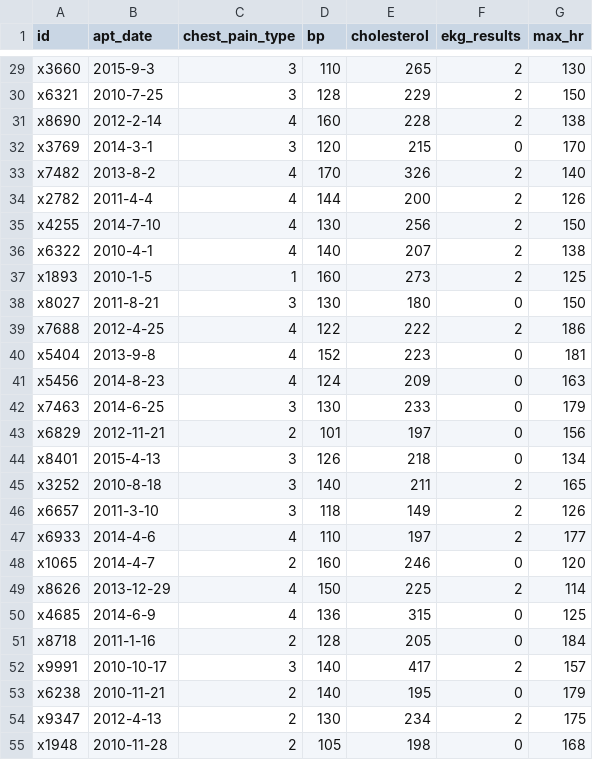
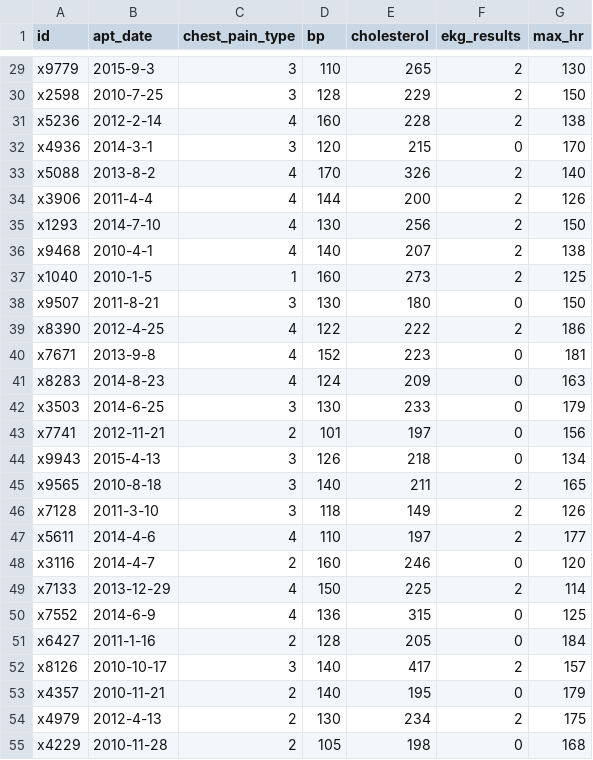
Before and after one commit to NUstat/r4dsQuizzes, a CSV file: inst/tutorials/quiz-4/data/medical_record.csv, drawn as a sheet; only a part is shown, gaps mark what is left out; the diff covers the shown part only; the diff names each change by its address in the sheet, - before the commit and + after, or states it on an @@ line.

```diff
--- a/inst/tutorials/quiz-4/data/medical_record.csv
+++ b/inst/tutorials/quiz-4/data/medical_record.csv
-A29 (id): x3660
+A29 (id): x9779
-A30 (id): x6321
+A30 (id): x2598
-A31 (id): x8690
+A31 (id): x5236
-A32 (id): x3769
+A32 (id): x4936
-A33 (id): x7482
+A33 (id): x5088
-A34 (id): x2782
+A34 (id): x3906
-A35 (id): x4255
+A35 (id): x1293
-A36 (id): x6322
+A36 (id): x9468
-A37 (id): x1893
+A37 (id): x1040
-A38 (id): x8027
+A38 (id): x9507
-A39 (id): x7688
+A39 (id): x8390
-A40 (id): x5404
+A40 (id): x7671
-A41 (id): x5456
+A41 (id): x8283
-A42 (id): x7463
+A42 (id): x3503
-A43 (id): x6829
+A43 (id): x7741
-A44 (id): x8401
+A44 (id): x9943
-A45 (id): x3252
+A45 (id): x9565
-A46 (id): x6657
+A46 (id): x7128
-A47 (id): x6933
+A47 (id): x5611
-A48 (id): x1065
+A48 (id): x3116
-A49 (id): x8626
+A49 (id): x7133
-A50 (id): x4685
+A50 (id): x7552
-A51 (id): x8718
+A51 (id): x6427
-A52 (id): x9991
+A52 (id): x8126
-A53 (id): x6238
+A53 (id): x4357
-A54 (id): x9347
+A54 (id): x4979
-A55 (id): x1948
+A55 (id): x4229
```
Also changed, not shown: 78 edited cells elsewhere in this file, inst/tutorials/quiz-4/data/patient_profile.csv, inst/tutorials/quiz-4/data/pizza_order.csv, 3 other files.
